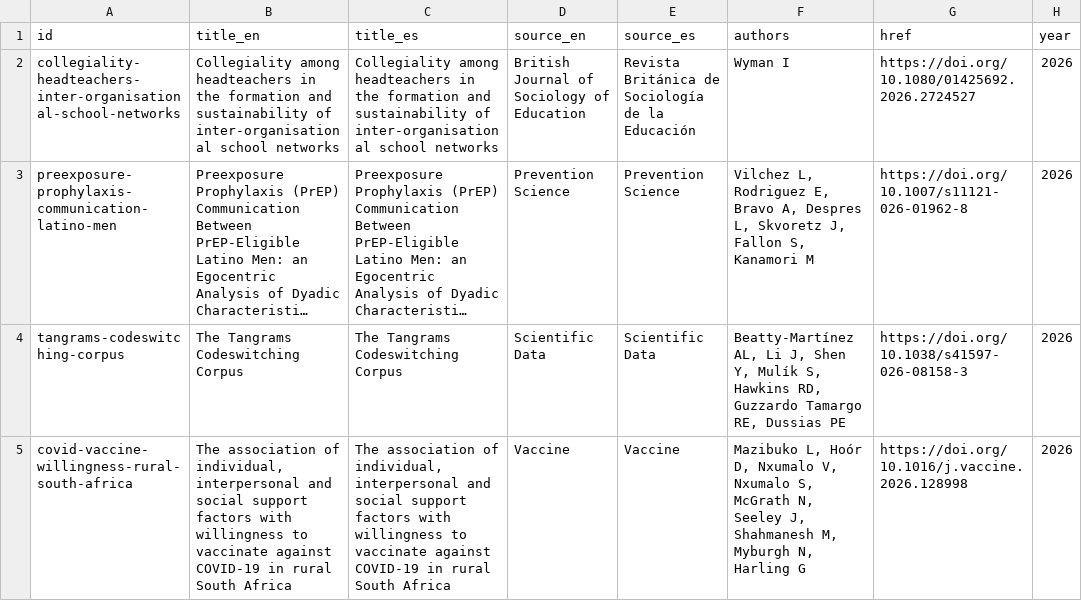
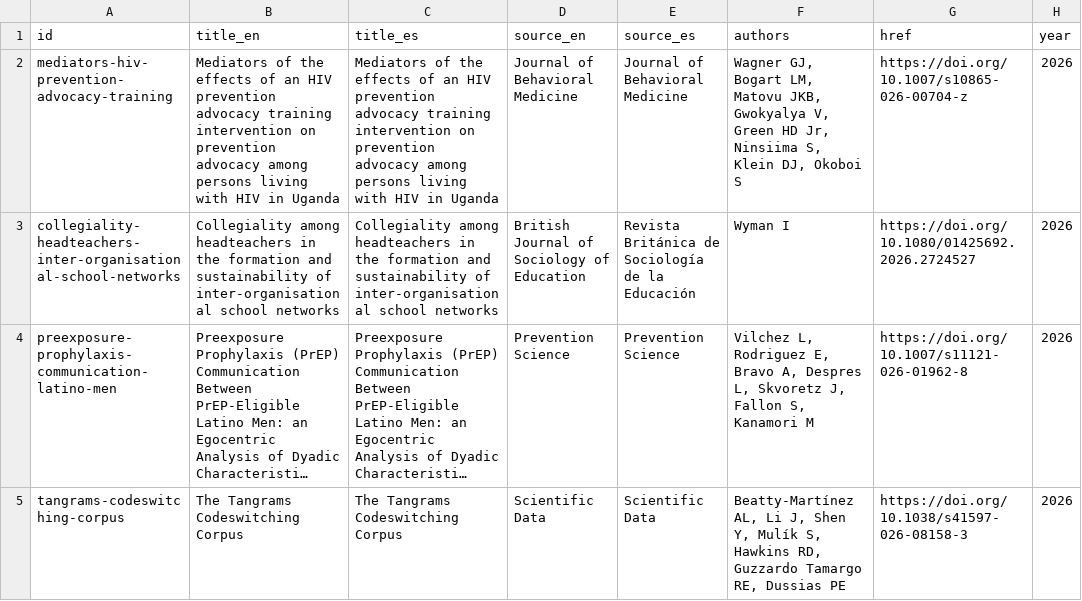
Before and after one commit to complexdatacollective/network-canvas-monorepo, a CSV file: apps/networkcanvas.com/content/publications.csv, drawn as a sheet; only a part is shown; the shorter side is filled out with more unchanged rows; long unchanged cells end in …; the diff names each change by its address in the sheet, - before the commit and + after, or states it on an @@ line.

Commit message:
Add Network Canvas publication from Scholar alert

```diff
--- a/apps/networkcanvas.com/content/publications.csv
+++ b/apps/networkcanvas.com/content/publications.csv
+row 2: mediators-hiv-prevention-advocacy-training | Mediators of the effects of an HIV prevention advocacy training intervention on prevention advocacy among persons living with HIV in Uganda | Mediators of the effects of an HIV prevention advocacy training intervention on prevention advocacy among persons living with HIV in Uganda | Journal of Behavioral Medicine | Journal of Behavioral Medicine | Wagner GJ, Bogart LM, Matovu JKB, Gwokyalya V, Green HD Jr, Ninsiima S, Klein DJ, Okoboi S | https://doi.org/10.1007/s10865-026-00704-z | 2026
```
